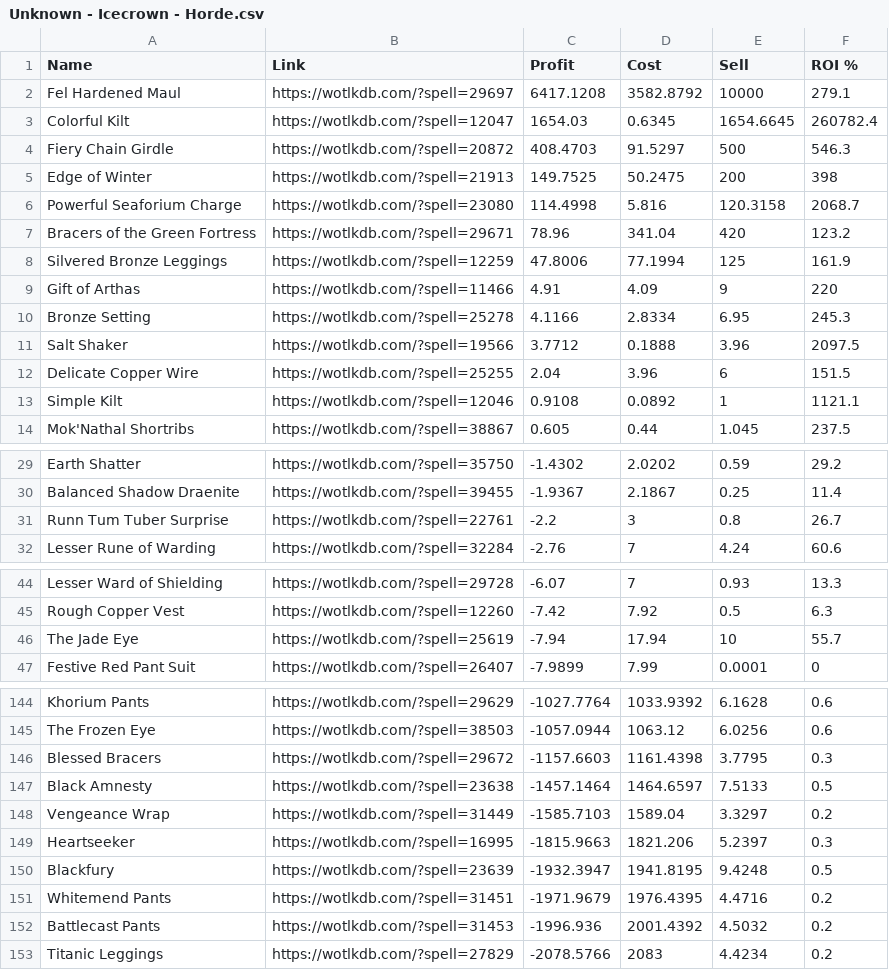
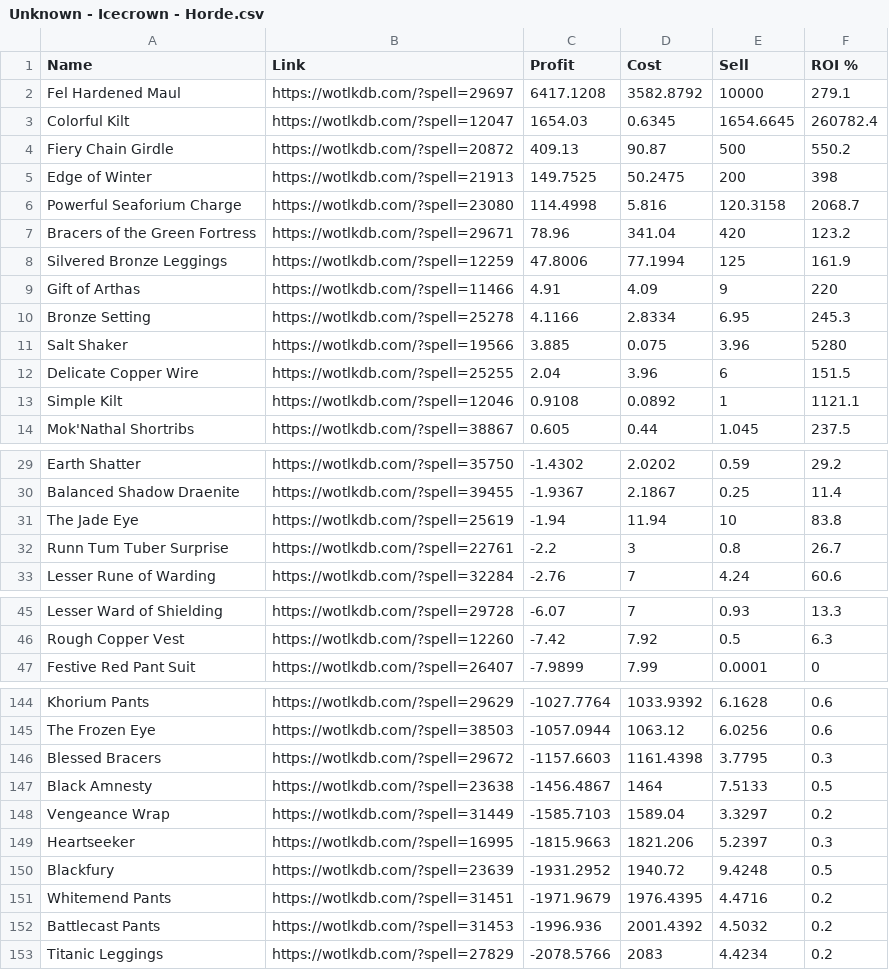
Before and after one commit to rannmann/warmane-icecrown-crafting-profitability, a CSV file: csv/Unknown - Icecrown - Horde.csv, drawn as a sheet; only a part is shown, gaps mark what is left out; the diff covers the shown part only.

```diff
--- a/csv/Unknown - Icecrown - Horde.csv
+++ b/csv/Unknown - Icecrown - Horde.csv
@@ -3,3 +3,3 @@ Fel Hardened Maul, https://wotlkdb.com/?spell=29697, 6417.1208, 3582.8792, 10000
 Colorful Kilt, https://wotlkdb.com/?spell=12047, 1654.03, 0.6345, 1654.6645, 260782.4
-Fiery Chain Girdle, https://wotlkdb.com/?spell=20872, 408.4703, 91.5297, 500, 546.3
+Fiery Chain Girdle, https://wotlkdb.com/?spell=20872, 409.13, 90.87, 500, 550.2
 Edge of Winter, https://wotlkdb.com/?spell=21913, 149.7525, 50.2475, 200, 398
@@ -10,3 +10,3 @@ Gift of Arthas, https://wotlkdb.com/?spell=11466, 4.91, 4.09, 9, 220
 Bronze Setting, https://wotlkdb.com/?spell=25278, 4.1166, 2.8334, 6.95, 245.3
-Salt Shaker, https://wotlkdb.com/?spell=19566, 3.7712, 0.1888, 3.96, 2097.5
+Salt Shaker, https://wotlkdb.com/?spell=19566, 3.885, 0.075, 3.96, 5280
 Delicate Copper Wire, https://wotlkdb.com/?spell=25255, 2.04, 3.96, 6, 151.5
@@ -30,2 +30,3 @@ Earth Shatter, https://wotlkdb.com/?spell=35750, -1.4302, 2.0202, 0.59, 29.2
 Balanced Shadow Draenite, https://wotlkdb.com/?spell=39455, -1.9367, 2.1867, 0.25, 11.4
+The Jade Eye, https://wotlkdb.com/?spell=25619, -1.94, 11.94, 10, 83.8
 Runn Tum Tuber Surprise, https://wotlkdb.com/?spell=22761, -2.2, 3, 0.8, 26.7
@@ -45,3 +46,2 @@ Lesser Ward of Shielding, https://wotlkdb.com/?spell=29728, -6.07, 7, 0.93, 13.3
 Rough Copper Vest, https://wotlkdb.com/?spell=12260, -7.42, 7.92, 0.5, 6.3
-The Jade Eye, https://wotlkdb.com/?spell=25619, -7.94, 17.94, 10, 55.7
 Festive Red Pant Suit, https://wotlkdb.com/?spell=26407, -7.9899, 7.99, 0.0001, 0
@@ -146,6 +146,6 @@ The Frozen Eye, https://wotlkdb.com/?spell=38503, -1057.0944, 1063.12, 6.0256, 0
 Blessed Bracers, https://wotlkdb.com/?spell=29672, -1157.6603, 1161.4398, 3.7795, 0.3
-Black Amnesty, https://wotlkdb.com/?spell=23638, -1457.1464, 1464.6597, 7.5133, 0.5
+Black Amnesty, https://wotlkdb.com/?spell=23638, -1456.4867, 1464, 7.5133, 0.5
 Vengeance Wrap, https://wotlkdb.com/?spell=31449, -1585.7103, 1589.04, 3.3297, 0.2
 Heartseeker, https://wotlkdb.com/?spell=16995, -1815.9663, 1821.206, 5.2397, 0.3
-Blackfury, https://wotlkdb.com/?spell=23639, -1932.3947, 1941.8195, 9.4248, 0.5
+Blackfury, https://wotlkdb.com/?spell=23639, -1931.2952, 1940.72, 9.4248, 0.5
 Whitemend Pants, https://wotlkdb.com/?spell=31451, -1971.9679, 1976.4395, 4.4716, 0.2
```
Also changed, not shown: 11 edited cells elsewhere in this file, csv/Blacksmithing - Icecrown - Horde.csv, csv/Cooking - Icecrown - Horde.csv, 9 other files.
